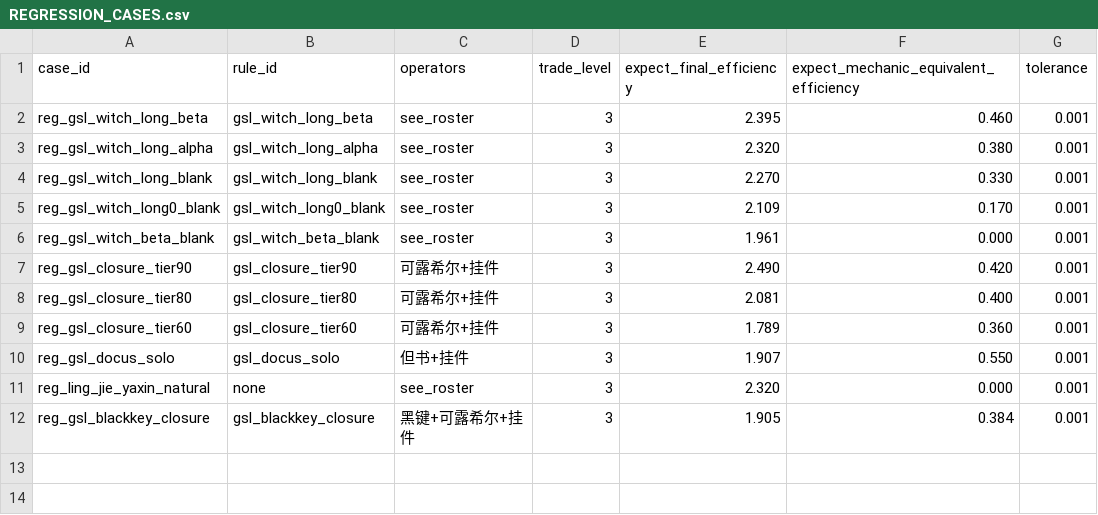
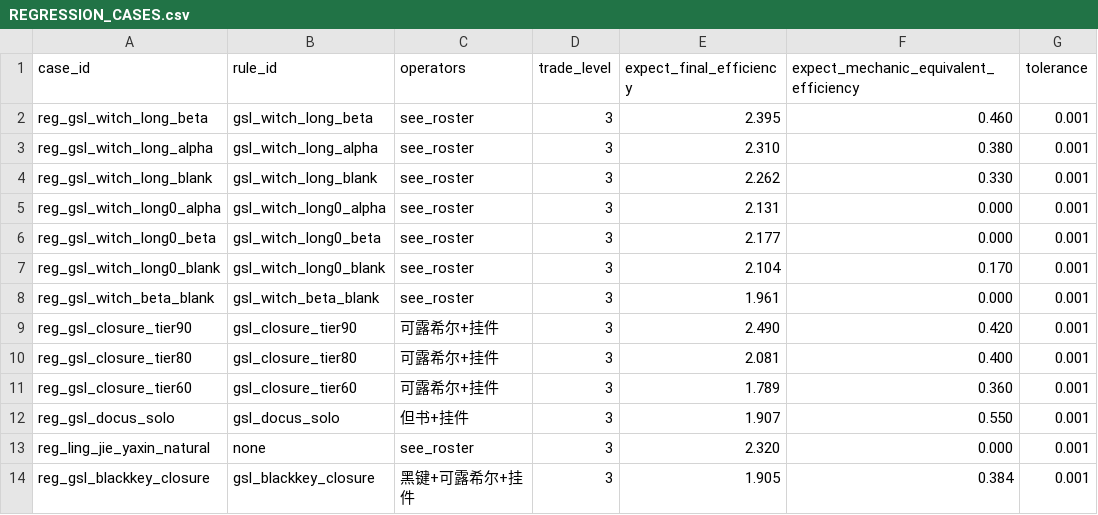
Before and after one commit to KnightCodeSquareMatrix/ArknightsInfraCalc-v2, a CSV file: data/REGRESSION_CASES.csv, drawn as a sheet.

```diff
--- a/data/REGRESSION_CASES.csv
+++ b/data/REGRESSION_CASES.csv
@@ -2,5 +2,7 @@ case_id,rule_id,operators,trade_level,expect_final_efficiency,expect_mechanic_eq
 reg_gsl_witch_long_beta,gsl_witch_long_beta,see_roster,3,2.395,0.460,0.001
-reg_gsl_witch_long_alpha,gsl_witch_long_alpha,see_roster,3,2.320,0.380,0.001
-reg_gsl_witch_long_blank,gsl_witch_long_blank,see_roster,3,2.270,0.330,0.001
-reg_gsl_witch_long0_blank,gsl_witch_long0_blank,see_roster,3,2.109,0.170,0.001
+reg_gsl_witch_long_alpha,gsl_witch_long_alpha,see_roster,3,2.310,0.380,0.001
+reg_gsl_witch_long_blank,gsl_witch_long_blank,see_roster,3,2.262,0.330,0.001
+reg_gsl_witch_long0_alpha,gsl_witch_long0_alpha,see_roster,3,2.131,0.000,0.001
+reg_gsl_witch_long0_beta,gsl_witch_long0_beta,see_roster,3,2.177,0.000,0.001
+reg_gsl_witch_long0_blank,gsl_witch_long0_blank,see_roster,3,2.104,0.170,0.001
 reg_gsl_witch_beta_blank,gsl_witch_beta_blank,see_roster,3,1.961,0.000,0.001
```
Also changed, not shown: data/UNIT_OUTPUT_ANCHORS.csv, 39 other files.
